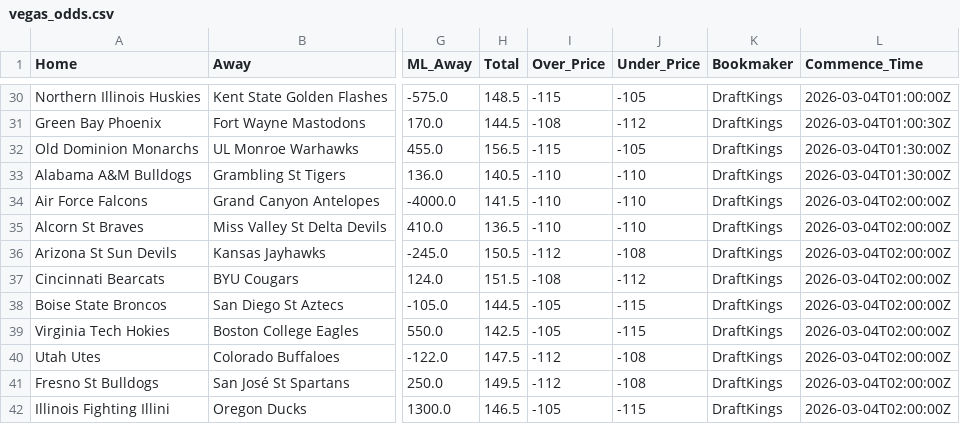
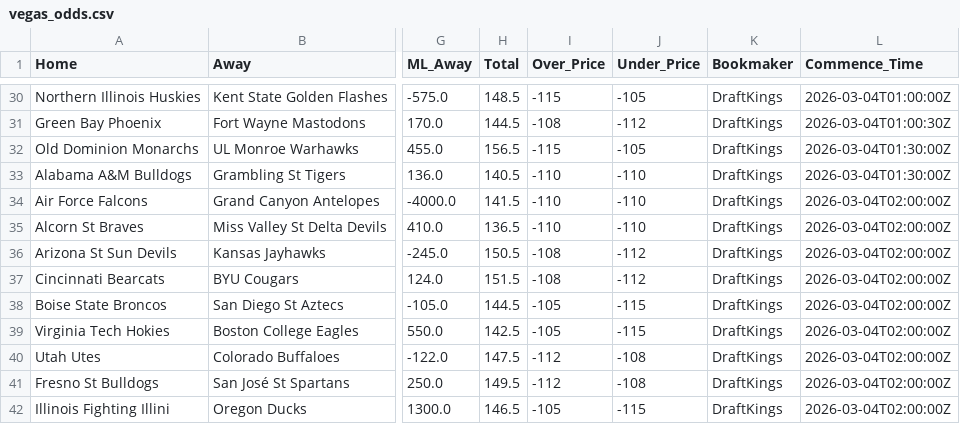
Before and after one commit to Vision919/cbb-sharp-data, a CSV file: vegas_odds.csv, drawn as a sheet; only a part is shown, gaps mark what is left out; the diff names each change by its address in the sheet, - before the commit and + after, or states it on an @@ line.

Commit message:
Vegas Update 2026-03-03 14:59:05

```diff
--- a/vegas_odds.csv
+++ b/vegas_odds.csv
-I36 (Over_Price): -112
+I36 (Over_Price): -108
-J36 (Under_Price): -108
+J36 (Under_Price): -112
```
